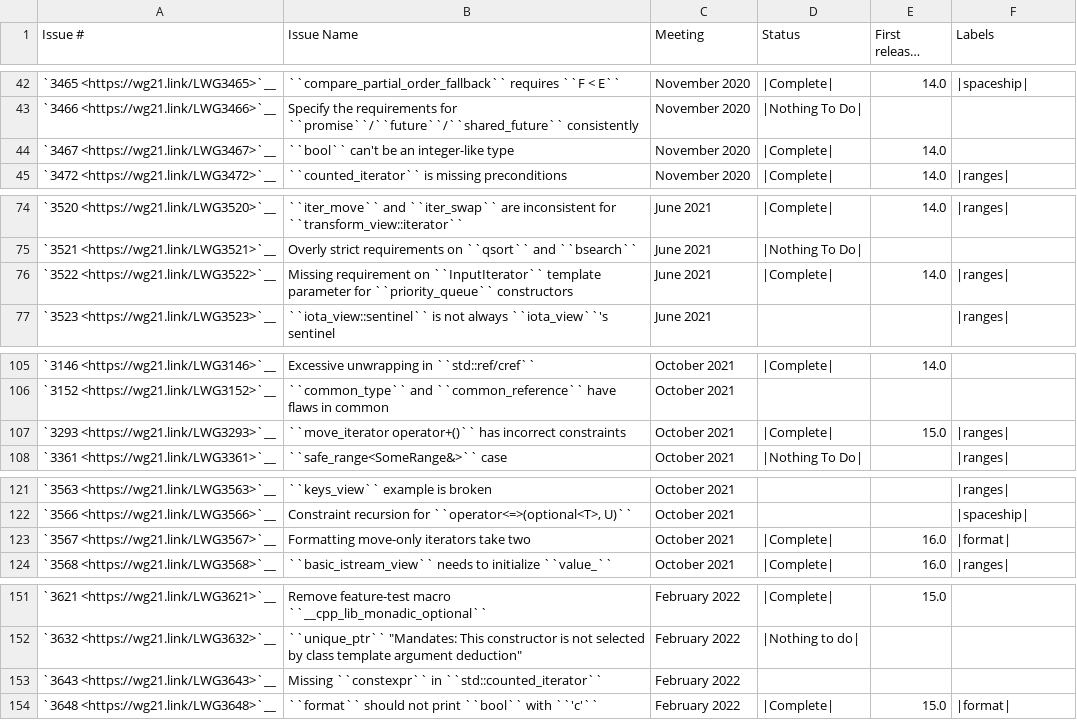
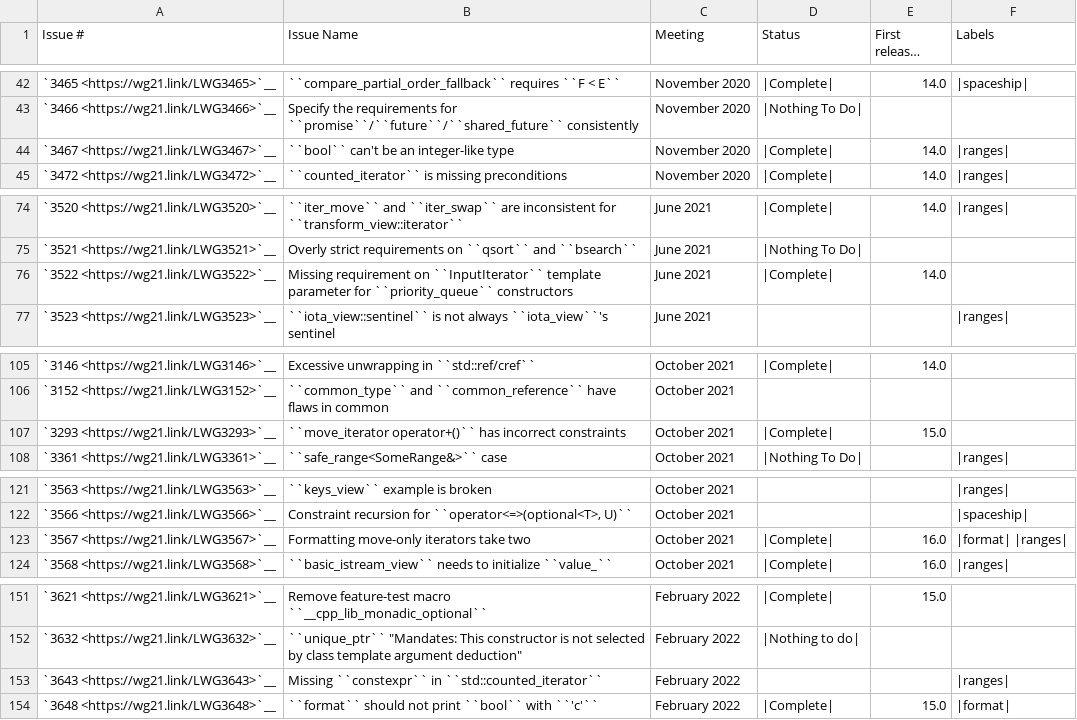
Before and after one commit to CTSRD-CHERI/libcxx, a CSV file: docs/Status/Cxx2bIssues.csv, drawn as a sheet; only a part is shown, gaps mark what is left out; long unchanged cells end in …; the diff covers the shown part only.

```diff
--- a/docs/Status/Cxx2bIssues.csv
+++ b/docs/Status/Cxx2bIssues.csv
@@ -43,3 +43,3 @@
 "`3466 <https://wg21.link/LWG3466>`__","Specify the requirements for ``promise``/``future``/``shared_future`` consistently","November 2020","|Nothing To Do|",""
-"`3467 <https://wg21.link/LWG3467>`__","``bool`` can't be an integer-like type","November 2020","|Complete|","14.0"
+"`3467 <https://wg21.link/LWG3467>`__","``bool`` can't be an integer-like type","November 2020","|Complete|","14.0","|ranges|"
 "`3472 <https://wg21.link/LWG3472>`__","``counted_iterator`` is missing preconditions","November 2020","|Complete|","14.0","|ranges|"
@@ -75,3 +75,3 @@
 `3521 <https://wg21.link/LWG3521>`__,"Overly strict requirements on ``qsort`` and ``bsearch``","June 2021","|Nothing To Do|",""
-`3522 <https://wg21.link/LWG3522>`__,"Missing requirement on ``InputIterator`` template parameter for ``priority_queue`` constructors","June 2021","|Complete|","14.0","|ranges|"
+`3522 <https://wg21.link/LWG3522>`__,"Missing requirement on ``InputIterator`` template parameter for ``priority_queue`` constructors","June 2021","|Complete|","14.0"
 `3523 <https://wg21.link/LWG3523>`__,"``iota_view::sentinel`` is not always ``iota_view``'s sentinel","June 2021","","","|ranges|"
@@ -106,3 +106,3 @@
 `3152 <https://wg21.link/LWG3152>`__,"``common_type`` and ``common_reference`` have flaws in common","October 2021","",""
-`3293 <https://wg21.link/LWG3293>`__,"``move_iterator operator+()`` has incorrect constraints","October 2021","|Complete|","15.0","|ranges|"
+`3293 <https://wg21.link/LWG3293>`__,"``move_iterator operator+()`` has incorrect constraints","October 2021","|Complete|","15.0"
 `3361 <https://wg21.link/LWG3361>`__,"``safe_range<SomeRange&>`` case","October 2021","|Nothing To Do|","","|ranges|"
@@ -122,3 +122,3 @@
 `3566 <https://wg21.link/LWG3566>`__,"Constraint recursion for ``operator<=>(optional<T>, U)``","October 2021","","","|spaceship|"
-`3567 <https://wg21.link/LWG3567>`__,"Formatting move-only iterators take two","October 2021","|Complete|","16.0","|format|"
+`3567 <https://wg21.link/LWG3567>`__,"Formatting move-only iterators take two","October 2021","|Complete|","16.0","|format| |ranges|"
 `3568 <https://wg21.link/LWG3568>`__,"``basic_istream_view`` needs to initialize ``value_``","October 2021","|Complete|","16.0","|ranges|"
@@ -152,3 +152,3 @@
 "`3632 <https://wg21.link/LWG3632>`__","``unique_ptr`` ""Mandates: This constructor is not selected by class template argument deduction""","February 2022","|Nothing to do|",""
-"`3643 <https://wg21.link/LWG3643>`__","Missing ``constexpr`` in ``std::counted_iterator`` ","February 2022","",""
+"`3643 <https://wg21.link/LWG3643>`__","Missing ``constexpr`` in ``std::counted_iterator`` ","February 2022","","","|ranges|"
 "`3648 <https://wg21.link/LWG3648>`__","``format`` should not print ``bool`` with ``'c'`` ","February 2022","|Complete|","15.0","|format|"
```
Also changed, not shown: 9 edited cells elsewhere in this file, docs/Status/Cxx20Issues.csv, docs/Status/Cxx2bPapers.csv, 6 other files.
